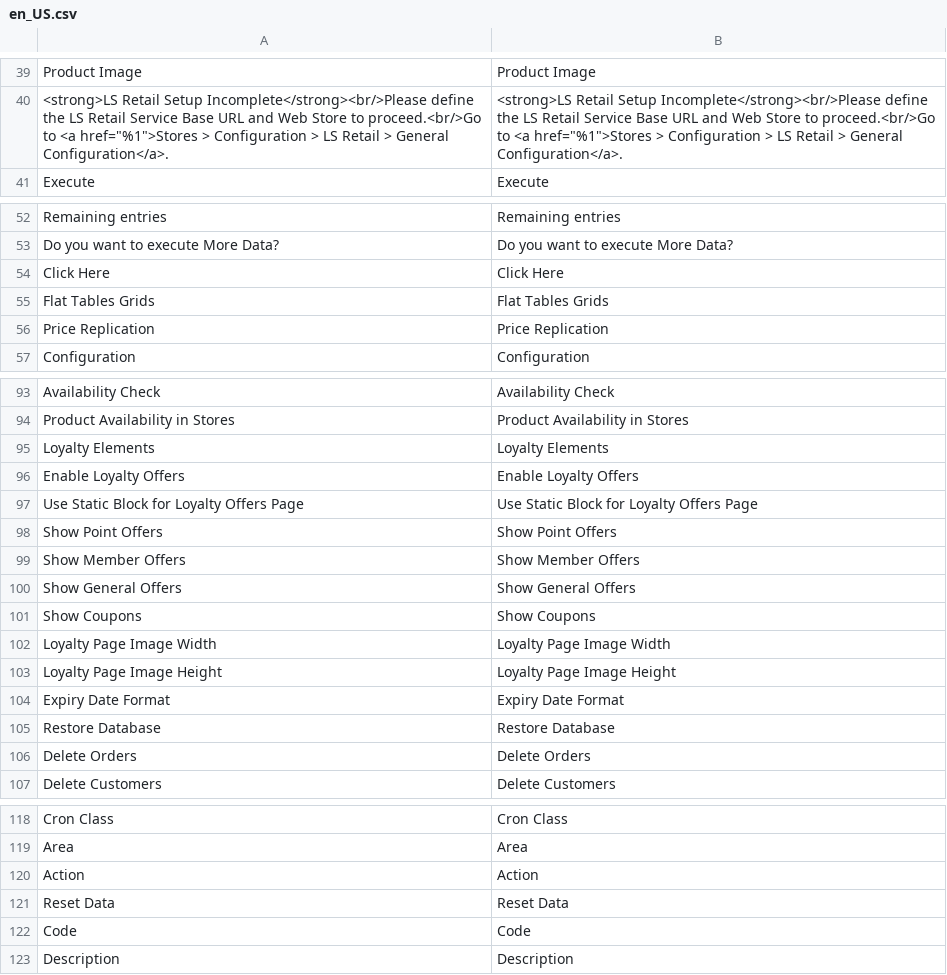
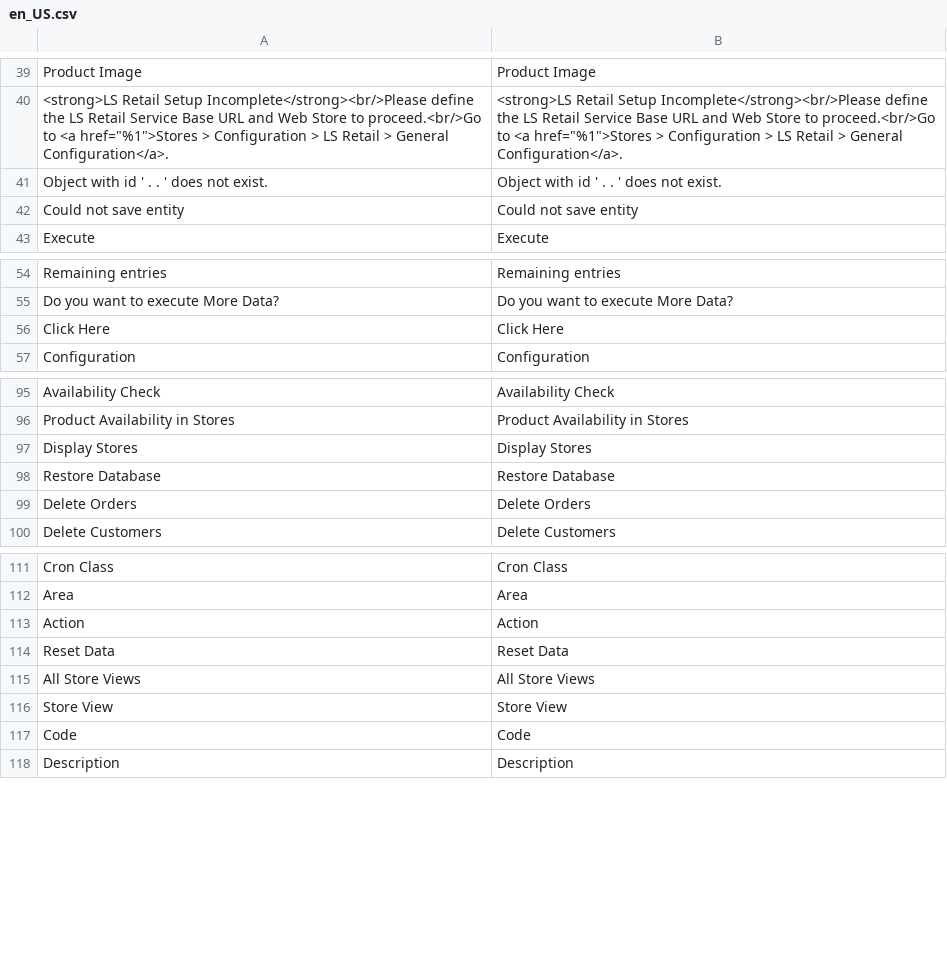
Before and after one commit to lsretailomni/lsmag-two, a CSV file: src/Replication/i18n/en_US.csv, drawn as a sheet; only a part is shown, gaps mark what is left out; removed rows and columns are numbered as before the commit, all else as after; the diff covers the shown part only; the diff names each change by its address in the sheet, - before the commit and + after, or states it on an @@ line.

```diff
--- a/src/Replication/i18n/en_US.csv
+++ b/src/Replication/i18n/en_US.csv
+row 41: Object with id ' . . ' does not exist. | Object with id ' . . ' does not exist.
+row 42: Could not save entity | Could not save entity
-row 55: Flat Tables Grids | Flat Tables Grids
@@ row 56 moved to row 64: Price Replication @@
-row 95: Loyalty Elements | Loyalty Elements
-row 96: Enable Loyalty Offers | Enable Loyalty Offers
-row 97: Use Static Block for Loyalty Offers Page | Use Static Block for Loyalty Offers Page
-row 98: Show Point Offers | Show Point Offers
-row 99: Show Member Offers | Show Member Offers
-row 100: Show General Offers | Show General Offers
-row 101: Show Coupons | Show Coupons
-row 102: Loyalty Page Image Width | Loyalty Page Image Width
-row 103: Loyalty Page Image Height | Loyalty Page Image Height
-row 104: Expiry Date Format | Expiry Date Format
+row 97: Display Stores | Display Stores
+row 115: All Store Views | All Store Views
+row 116: Store View | Store View
```
Also changed, not shown: 1 added row and 2 moved rows elsewhere in this file, src/Core/i18n/en_US.csv, src/Customer/i18n/en_US.csv, 10 other files.
